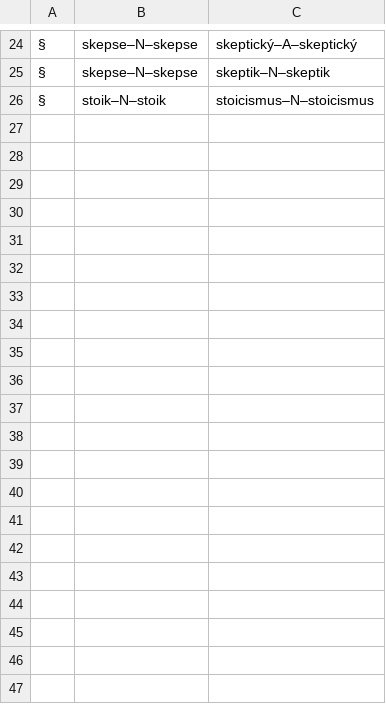
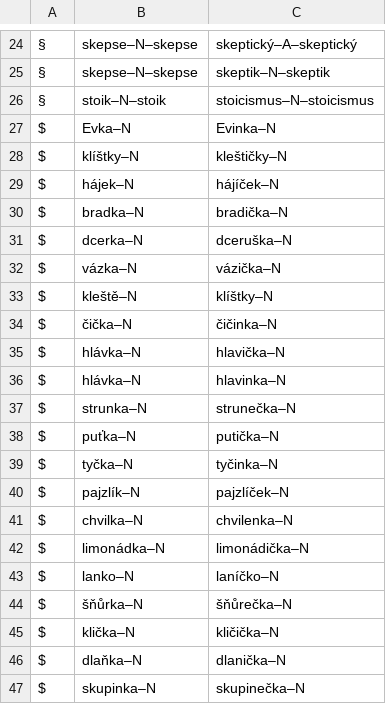
Before and after one commit to vidraj/derinet, a TSV file: data/annotations/cs/2018_08_rels_and_compounds/hand-annotated/relations.tsv, drawn as a sheet; only a part is shown, gaps mark what is left out; the diff names each change by its address in the sheet, - before the commit and + after, or states it on an @@ line.

Commit message:
fix incorrect relations

```diff
--- a/data/annotations/cs/2018_08_rels_and_compounds/hand-annotated/relations.tsv
+++ b/data/annotations/cs/2018_08_rels_and_compounds/hand-annotated/relations.tsv
+row 27: $ | Evka–N | Evinka–N
+row 28: $ | klíštky–N | kleštičky–N
+row 29: $ | hájek–N | hájíček–N
+row 30: $ | bradka–N | bradička–N
+row 31: $ | dcerka–N | dceruška–N
+row 32: $ | vázka–N | vázička–N
+row 33: $ | kleště–N | klíštky–N
+row 34: $ | čička–N | čičinka–N
+row 35: $ | hlávka–N | hlavička–N
+row 36: $ | hlávka–N | hlavinka–N
+row 37: $ | strunka–N | strunečka–N
+row 38: $ | puťka–N | putička–N
+row 39: $ | tyčka–N | tyčinka–N
+row 40: $ | pajzlík–N | pajzlíček–N
+row 41: $ | chvilka–N | chvilenka–N
+row 42: $ | limonádka–N | limonádička–N
+row 43: $ | lanko–N | laníčko–N
+row 44: $ | šňůrka–N | šňůrečka–N
+row 45: $ | klička–N | kličička–N
+row 46: $ | dlaňka–N | dlanička–N
+row 47: $ | skupinka–N | skupinečka–N
```
Also changed, not shown: data/annotations/cs/2018_04_wiktionary/hand-annotated/der2001-3000.tsv, data/annotations/cs/2018_04_wiktionary/hand-annotated/more-der-0001-0500.tsv, 9 other files.
